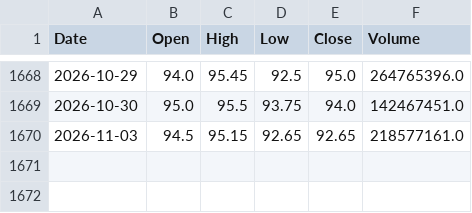
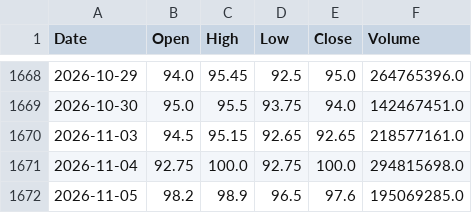
Before and after one commit to AlvinTubtub/pse-stock-price-forecast-dashboard-vercel-backend, a CSV file: data/raw/BPI.csv, drawn as a sheet; only a part is shown, gaps mark what is left out.

```diff
--- a/data/raw/BPI.csv
+++ b/data/raw/BPI.csv
@@ -1670 +1670,3 @@ Date,Open,High,Low,Close,Volume
 2026-11-03,94.5,95.15,92.65,92.65,218577161.0
+2026-11-04,92.75,100.0,92.75,100.0,294815698.0
+2026-11-05,98.2,98.9,96.5,97.6,195069285.0
```
Also changed, not shown: data/raw/ALI.csv, data/raw/GLO.csv, 47 other files.
